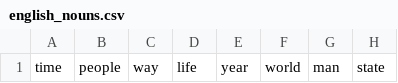
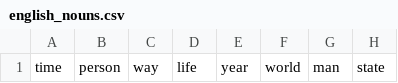
Before and after one commit to MateuszBielowka/Syntactic-Constructor-of-English-Sentences, a CSV file: data/english_nouns.csv, drawn as a sheet; only a part is shown; the diff names each change by its address in the sheet, - before the commit and + after, or states it on an @@ line.

```diff
--- a/data/english_nouns.csv
+++ b/data/english_nouns.csv
-B1: people
+B1: person
```
Also changed, not shown: 12 other files.
